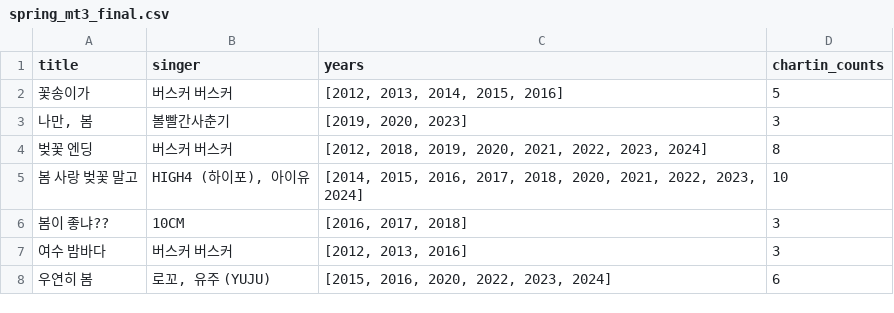
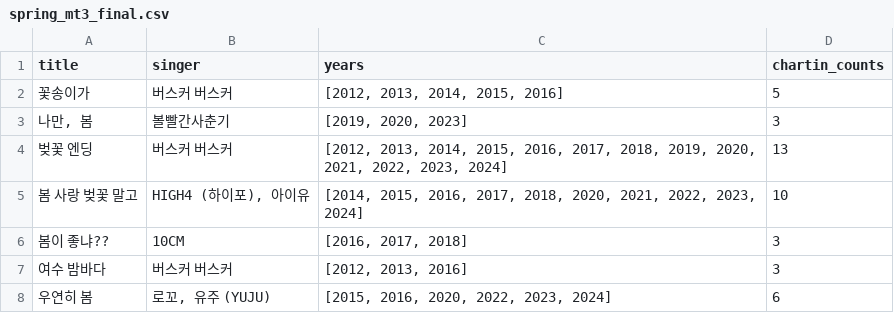
Before and after one commit to zjacom/Seasonal-songs, a CSV file: csv_file/spring_mt3_final.csv, drawn as a sheet.

Commit message:
2. 봄시즌 3번이상 등장 노래
봄시즌 3번이상 등장한 노래 목록

```diff
--- a/csv_file/spring_mt3_final.csv
+++ b/csv_file/spring_mt3_final.csv
@@ -3,3 +3,3 @@ title,singer,years,chartin_counts
 "나만, 봄",볼빨간사춘기,"[2019, 2020, 2023]",3
-벚꽃 엔딩,버스커 버스커,"[2012, 2018, 2019, 2020, 2021, 2022, 2023, 2024]",8
+벚꽃 엔딩,버스커 버스커,"[2012, 2013, 2014, 2015, 2016, 2017, 2018, 2019, 2020, 2021, 2022, 2023, 2024]",13
 봄 사랑 벚꽃 말고,"HIGH4 (하이포), 아이유","[2014, 2015, 2016, 2017, 2018, 2020, 2021, 2022, 2023, 2024]",10
```
